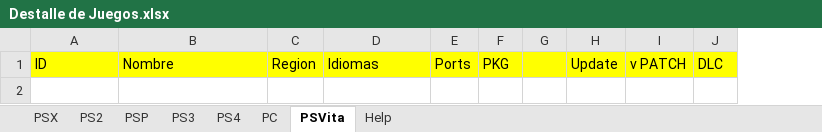
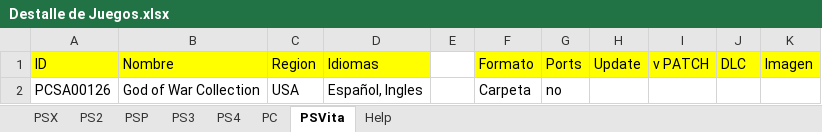
Before and after one commit to marcheloBM/Juegos, an Excel workbook: Destalle de Juegos.xlsx, sheet PSVita, drawn as a sheet; values as stored, in another font and other column widths than the file's, no borders; removed rows and columns are numbered as before the commit, all else as after; the diff names each change by its address in the sheet, - before the commit and + after, or states it on an @@ line.

```diff
--- a/Destalle de Juegos.xlsx (sheet PSVita)
+++ b/Destalle de Juegos.xlsx (sheet PSVita)
+column E, empty
+column F (Formato), empty
-column F (PKG), empty
-column G, empty
+column K (Imagen), empty
+row 2: PCSA00126 | God of War Collection | USA | Español, Ingles |  | Carpeta | no
```
Also changed, not shown: 55 other files.
